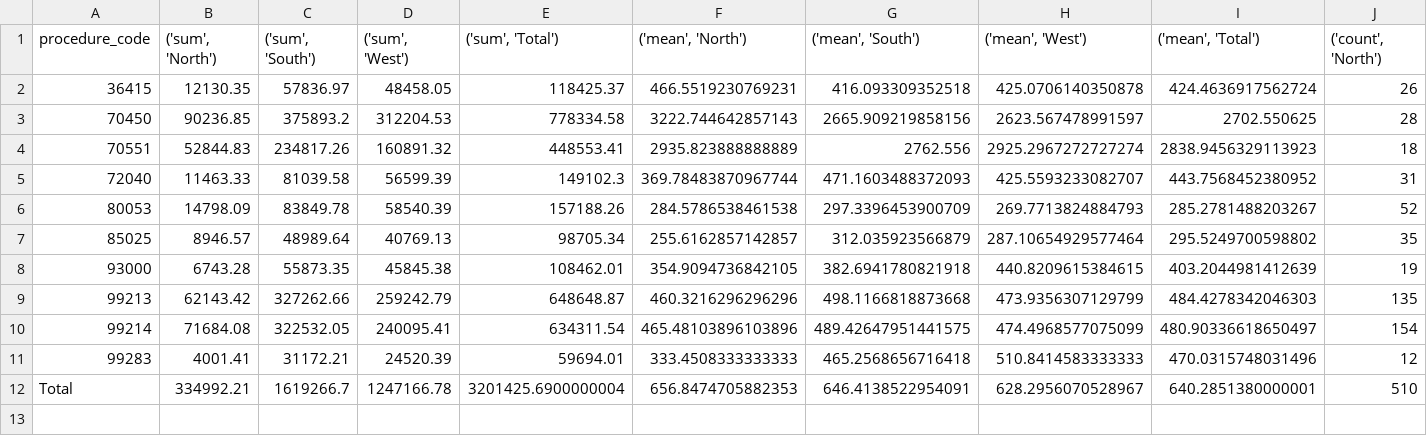
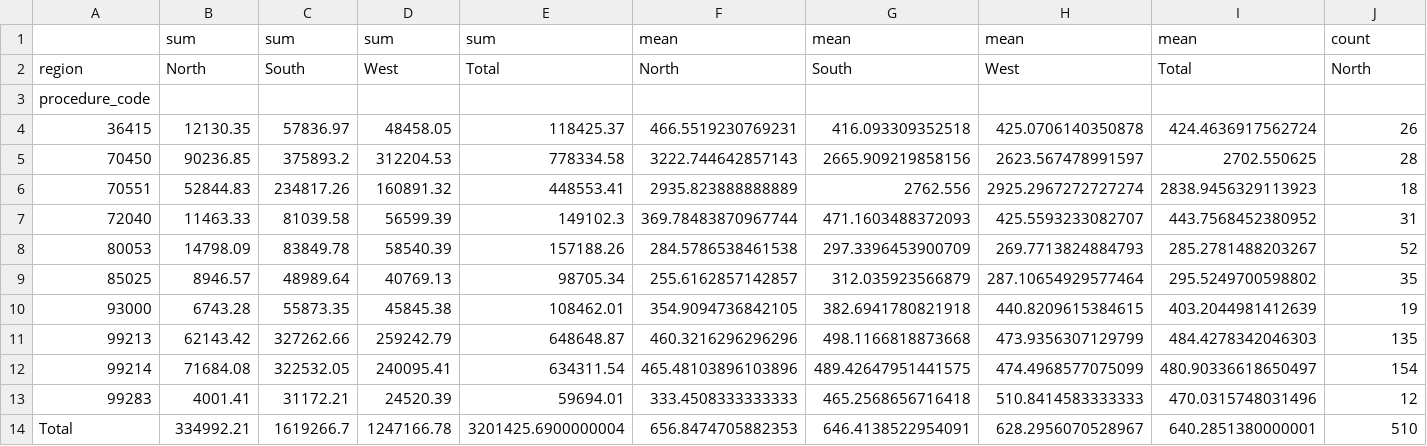
Before and after one commit to UCSF-DataSci/ds217-08-group-filter-and-flow-JoshuaGuoJG, a CSV file: output/q3_pivot_analysis.csv, drawn as a sheet; only a part is shown; addresses are those after the commit; rows hold the shown columns only; the diff covers the shown part only; the diff names each change by its address in the sheet, - before the commit and + after, or states it on an @@ line.

Commit message:
pivot analysis debug

```diff
--- a/output/q3_pivot_analysis.csv
+++ b/output/q3_pivot_analysis.csv
+row 1:  | sum | sum | sum | sum | mean | mean | mean | mean | count
+row 2: region | North | South | West | Total | North | South | West | Total | North
-B3: ('sum', 'North')
+B3: (empty)
-C3: ('sum', 'South')
+C3: (empty)
-D3: ('sum', 'West')
+D3: (empty)
-E3: ('sum', 'Total')
+E3: (empty)
-F3: ('mean', 'North')
+F3: (empty)
-G3: ('mean', 'South')
+G3: (empty)
-H3: ('mean', 'West')
+H3: (empty)
-I3: ('mean', 'Total')
+I3: (empty)
-J3: ('count', 'North')
+J3: (empty)
```
Also changed, not shown: 3 edited cells elsewhere in this file.
